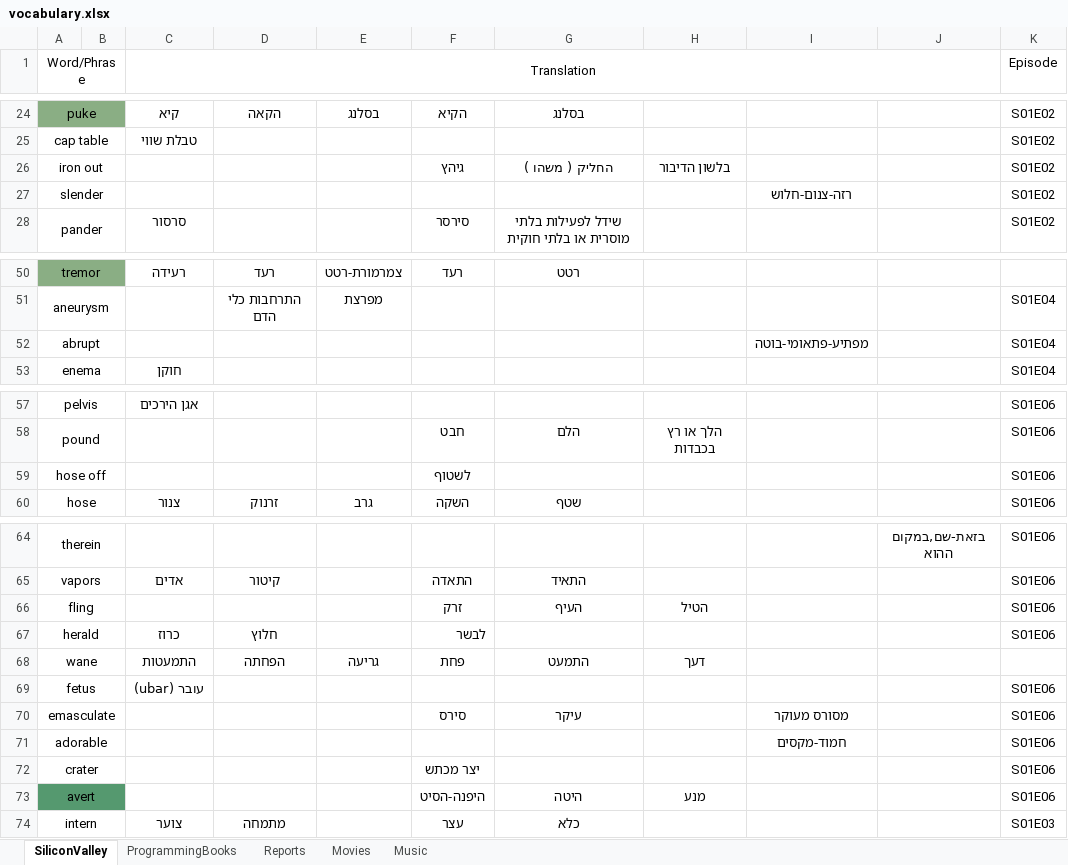
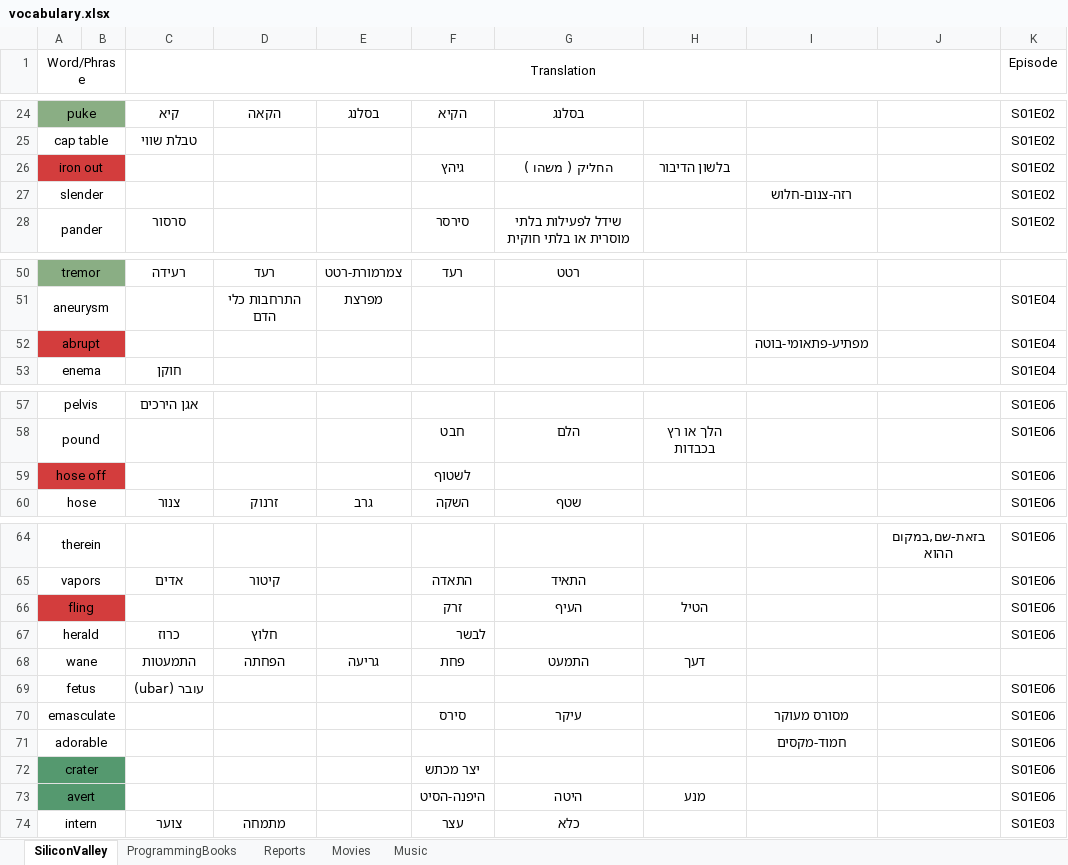
Before and after one commit to liranfar/EnglishExerciser, an Excel workbook: vocabulary.xlsx, sheet SiliconValley, drawn as a sheet; only a part is shown, gaps mark what is left out; values as stored, in another font and other column widths than the file's, no borders; the diff covers the shown part only; the diff names each change by its address in the sheet, - before the commit and + after, or states it on an @@ line.

Commit message:
colors and translation

```diff
--- a/vocabulary.xlsx (sheet SiliconValley)
+++ b/vocabulary.xlsx (sheet SiliconValley)
-A26 fill: none
+A26 fill: #D33D3D
-A52 fill: none
+A52 fill: #D33D3D
-A59 fill: none
+A59 fill: #D33D3D
-A66 fill: none
+A66 fill: #D33D3D
-A72 fill: none
+A72 fill: #55996F
```
Also changed, not shown: cell formats elsewhere in this sheet, 3 other files.
